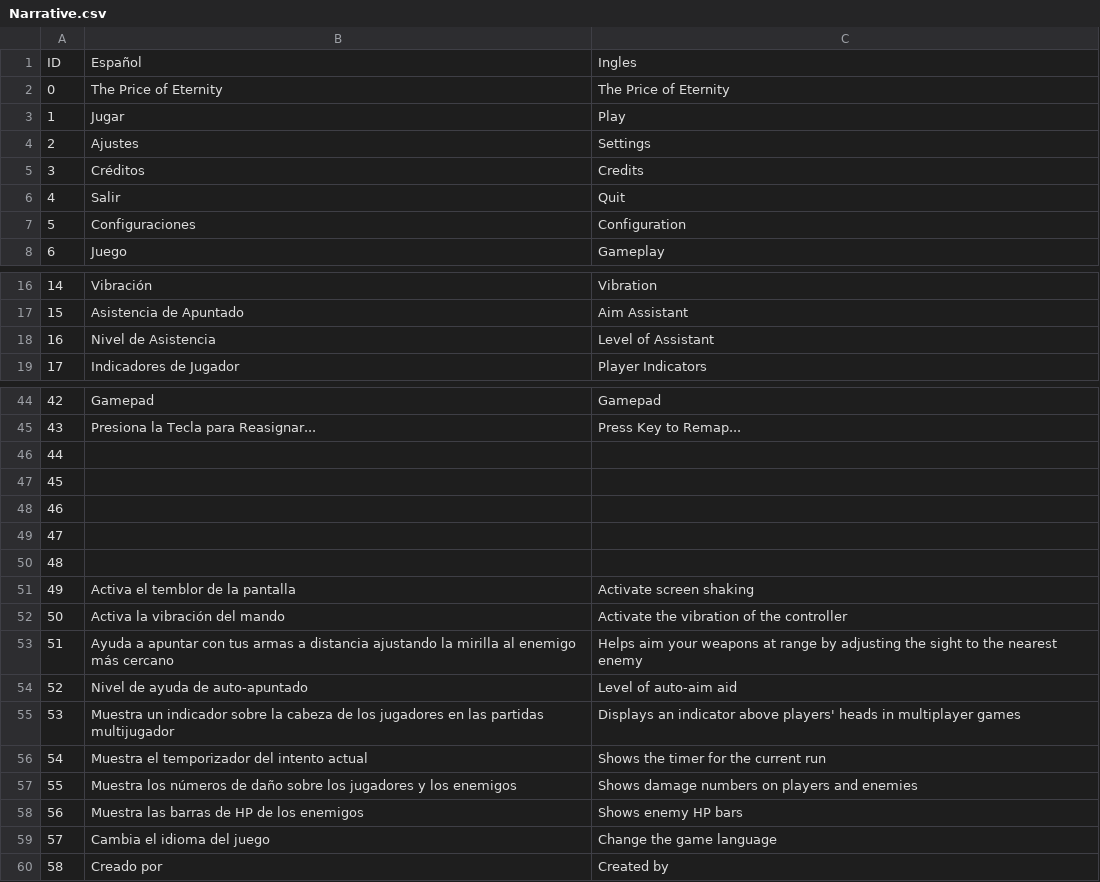
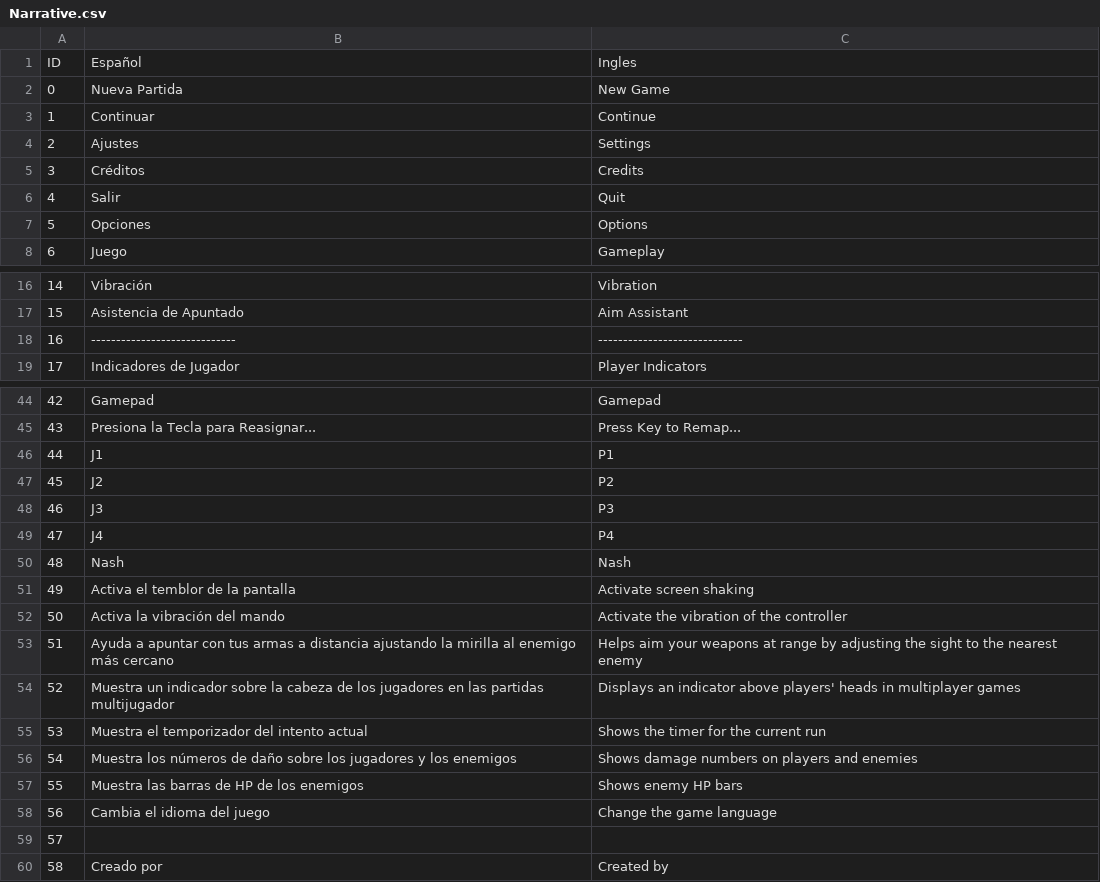
Before and after one commit to SantiRada/The-Price, a CSV file: The Price/Assets/Project/Game/Language/Narrative.csv, drawn as a sheet; only a part is shown, gaps mark what is left out.

```diff
--- a/The Price/Assets/Project/Game/Language/Narrative.csv
+++ b/The Price/Assets/Project/Game/Language/Narrative.csv
@@ -1,4 +1,4 @@
 ID,Español,Ingles
-0,The Price of Eternity,The Price of Eternity
-1,Jugar,Play
+0,Nueva Partida,New Game
+1,Continuar,Continue
 2,Ajustes,Settings
@@ -6,3 +6,3 @@ ID,Español,Ingles
 4,Salir,Quit
-5,Configuraciones,Configuration
+5,Opciones,Options
 6,Juego,Gameplay
@@ -17,3 +17,3 @@ ID,Español,Ingles
 15,Asistencia de Apuntado,Aim Assistant
-16,Nivel de Asistencia,Level of Assistant
+16,-----------------------------,-----------------------------
 17,Indicadores de Jugador,Player Indicators
@@ -45,7 +45,7 @@ ID,Español,Ingles
 43,Presiona la Tecla para Reasignar...,Press Key to Remap...
-44,,
-45,,
-46,,
-47,,
-48,,
+44,J1,P1
+45,J2,P2
+46,J3,P3
+47,J4,P4
+48,Nash,Nash
 49,Activa el temblor de la pantalla,Activate screen shaking
@@ -53,8 +53,8 @@ ID,Español,Ingles
 51,Ayuda a apuntar con tus armas a distancia ajustando la mirilla al enemigo más cercano,Helps aim your weapons at range by adjusting the sight to the nearest enemy
-52,Nivel de ayuda de auto-apuntado,Level of auto-aim aid
-53,Muestra un indicador sobre la cabeza de los jugadores en las partidas multijugador,Displays an indicator above players' heads in multiplayer games
-54,Muestra el temporizador del intento actual,Shows the timer for the current run
-55,Muestra los números de daño sobre los jugadores y los enemigos,Shows damage numbers on players and enemies
-56,Muestra las barras de HP de los enemigos,Shows enemy HP bars
-57,Cambia el idioma del juego,Change the game language
+52,Muestra un indicador sobre la cabeza de los jugadores en las partidas multijugador,Displays an indicator above players' heads in multiplayer games
+53,Muestra el temporizador del intento actual,Shows the timer for the current run
+54,Muestra los números de daño sobre los jugadores y los enemigos,Shows damage numbers on players and enemies
+55,Muestra las barras de HP de los enemigos,Shows enemy HP bars
+56,Cambia el idioma del juego,Change the game language
+57,,
 58,Creado por,Created by
```
Also changed, not shown: 25 other files.
